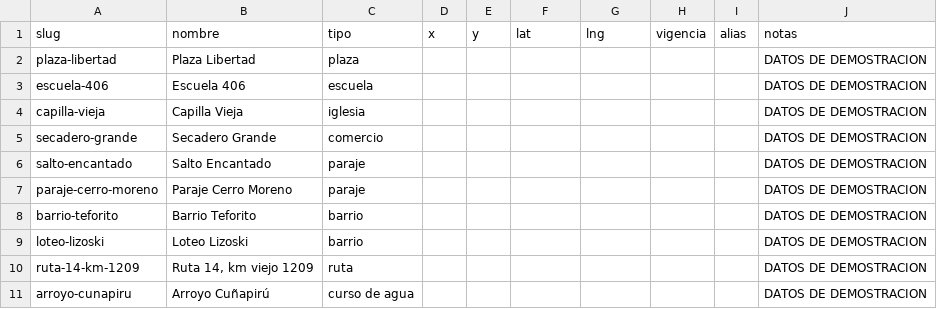
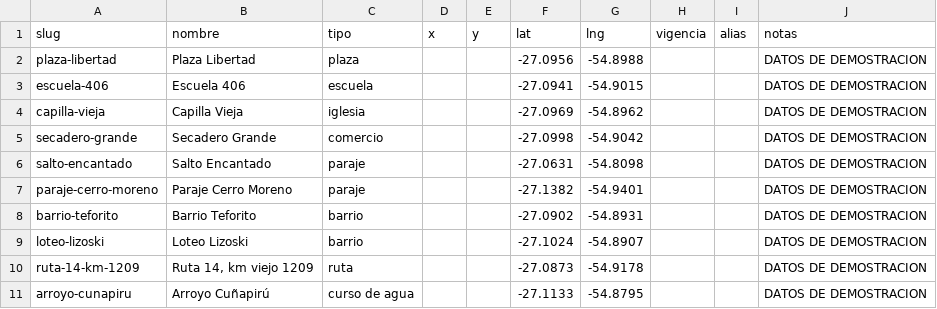
Before and after one commit to Fitoplancton23/memorias, a CSV file: data/demo/lugares.csv, drawn as a sheet.

```diff
--- a/data/demo/lugares.csv
+++ b/data/demo/lugares.csv
@@ -1,11 +1,11 @@
 slug,nombre,tipo,x,y,lat,lng,vigencia,alias,notas
-plaza-libertad,Plaza Libertad,plaza,,,,,,,DATOS DE DEMOSTRACION
-escuela-406,Escuela 406,escuela,,,,,,,DATOS DE DEMOSTRACION
-capilla-vieja,Capilla Vieja,iglesia,,,,,,,DATOS DE DEMOSTRACION
-secadero-grande,Secadero Grande,comercio,,,,,,,DATOS DE DEMOSTRACION
-salto-encantado,Salto Encantado,paraje,,,,,,,DATOS DE DEMOSTRACION
-paraje-cerro-moreno,Paraje Cerro Moreno,paraje,,,,,,,DATOS DE DEMOSTRACION
-barrio-teforito,Barrio Teforito,barrio,,,,,,,DATOS DE DEMOSTRACION
-loteo-lizoski,Loteo Lizoski,barrio,,,,,,,DATOS DE DEMOSTRACION
-ruta-14-km-1209,"Ruta 14, km viejo 1209",ruta,,,,,,,DATOS DE DEMOSTRACION
-arroyo-cunapiru,Arroyo Cuñapirú,curso de agua,,,,,,,DATOS DE DEMOSTRACION
+plaza-libertad,Plaza Libertad,plaza,,,-27.0956,-54.8988,,,DATOS DE DEMOSTRACION
+escuela-406,Escuela 406,escuela,,,-27.0941,-54.9015,,,DATOS DE DEMOSTRACION
+capilla-vieja,Capilla Vieja,iglesia,,,-27.0969,-54.8962,,,DATOS DE DEMOSTRACION
+secadero-grande,Secadero Grande,comercio,,,-27.0998,-54.9042,,,DATOS DE DEMOSTRACION
+salto-encantado,Salto Encantado,paraje,,,-27.0631,-54.8098,,,DATOS DE DEMOSTRACION
+paraje-cerro-moreno,Paraje Cerro Moreno,paraje,,,-27.1382,-54.9401,,,DATOS DE DEMOSTRACION
+barrio-teforito,Barrio Teforito,barrio,,,-27.0902,-54.8931,,,DATOS DE DEMOSTRACION
+loteo-lizoski,Loteo Lizoski,barrio,,,-27.1024,-54.8907,,,DATOS DE DEMOSTRACION
+ruta-14-km-1209,"Ruta 14, km viejo 1209",ruta,,,-27.0873,-54.9178,,,DATOS DE DEMOSTRACION
+arroyo-cunapiru,Arroyo Cuñapirú,curso de agua,,,-27.1133,-54.8795,,,DATOS DE DEMOSTRACION
```
Also changed, not shown: 2 other files.
